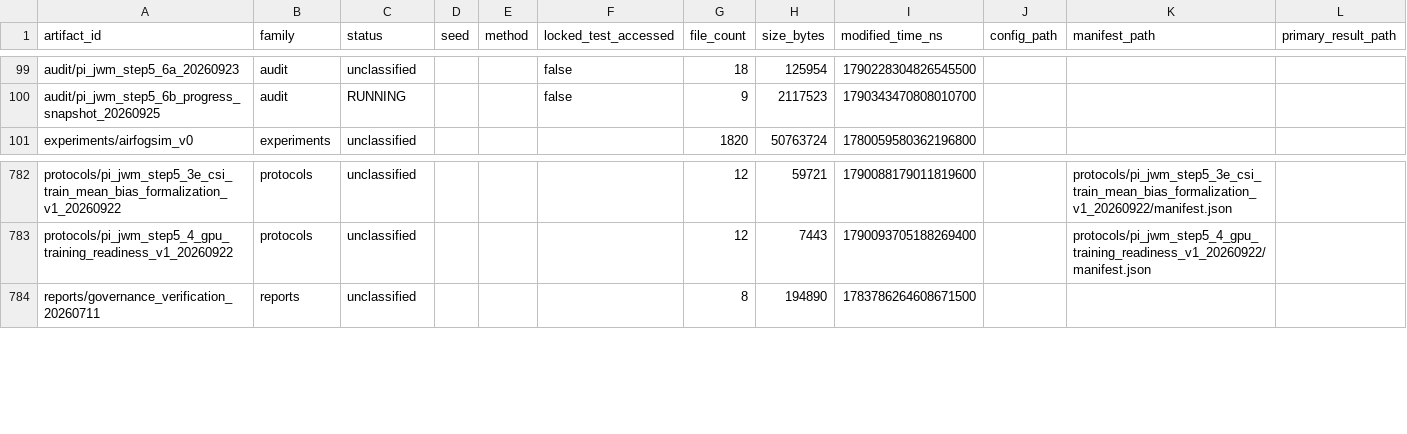
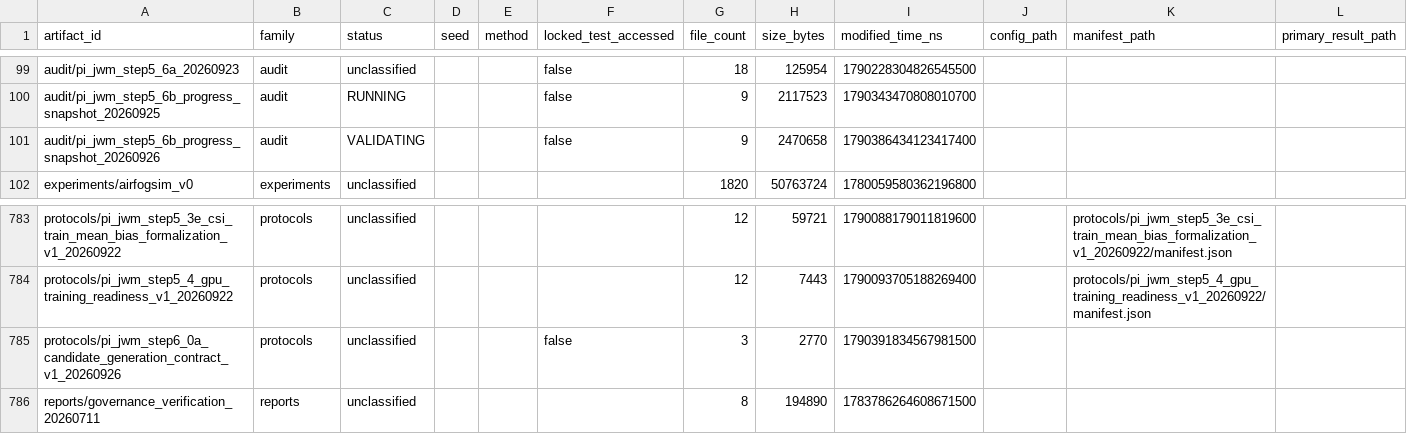
Before and after one commit to yys806/network-state-world-model, a CSV file: docs/registries/generated/artifact_catalog.csv, drawn as a sheet; only a part is shown, gaps mark what is left out; rows hold the shown columns only; the diff names each change by its address in the sheet, - before the commit and + after, or states it on an @@ line.

```diff
--- a/docs/registries/generated/artifact_catalog.csv
+++ b/docs/registries/generated/artifact_catalog.csv
+row 101: audit/pi_jwm_step5_6b_progress_snapshot_20260926 | audit | VALIDATING |  |  | false | 9 | 2470658 | 1790386434123417400
+row 785: protocols/pi_jwm_step6_0a_candidate_generation_contract_v1_20260926 | protocols | unclassified |  |  | false | 3 | 2770 | 1790391834567981500
```
Also changed, not shown: docs/registries/generated/tracked_file_inventory.csv, 27 other files.
